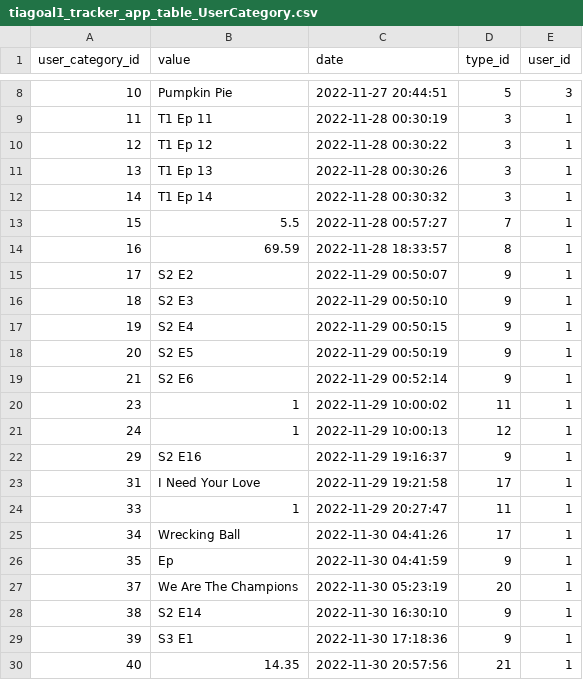
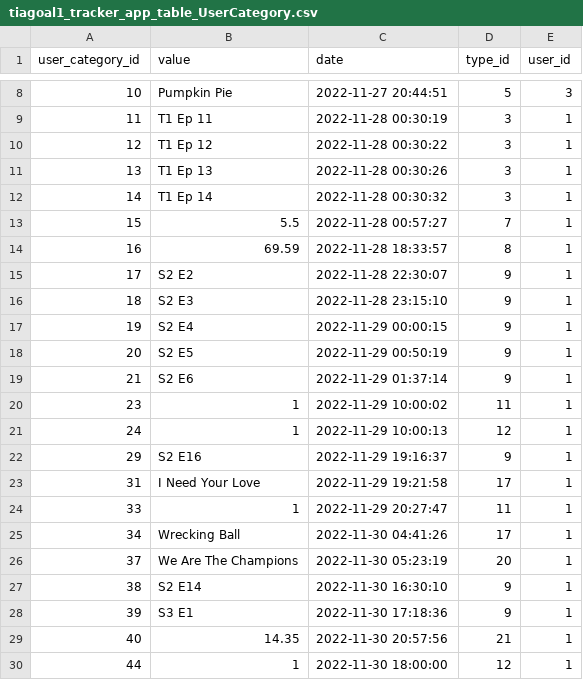
Before and after one commit to tiagoalmeida25/TrackerApp, a CSV file: Ficheiros/tiagoal1_tracker_app.csv/tiagoal1_tracker_app_table_UserCategory.csv, drawn as a sheet; only a part is shown, gaps mark what is left out; the shorter side is filled out with more unchanged rows; the diff covers the shown part only.

```diff
--- a/Ficheiros/tiagoal1_tracker_app.csv/tiagoal1_tracker_app_table_UserCategory.csv
+++ b/Ficheiros/tiagoal1_tracker_app.csv/tiagoal1_tracker_app_table_UserCategory.csv
@@ -14,7 +14,7 @@
 "16","69.59","2022-11-28 18:33:57","8","1"
-"17","S2 E2","2022-11-29 00:50:07","9","1"
-"18","S2 E3","2022-11-29 00:50:10","9","1"
-"19","S2 E4","2022-11-29 00:50:15","9","1"
+"17","S2 E2","2022-11-28 22:30:07","9","1"
+"18","S2 E3","2022-11-28 23:15:10","9","1"
+"19","S2 E4","2022-11-29 00:00:15","9","1"
 "20","S2 E5","2022-11-29 00:50:19","9","1"
-"21","S2 E6","2022-11-29 00:52:14","9","1"
+"21","S2 E6","2022-11-29 01:37:14","9","1"
 "23","1","2022-11-29 10:00:02","11","1"
@@ -25,3 +25,2 @@
 "34","Wrecking Ball","2022-11-30 04:41:26","17","1"
-"35","Ep","2022-11-30 04:41:59","9","1"
 "37","We Are The Champions","2022-11-30 05:23:19","20","1"
```
Also changed, not shown: 24 added rows elsewhere in this file, Ficheiros/tiagoal1_tracker_app.csv/tiagoal1_tracker_app_table_Type.csv, 5 other files.
